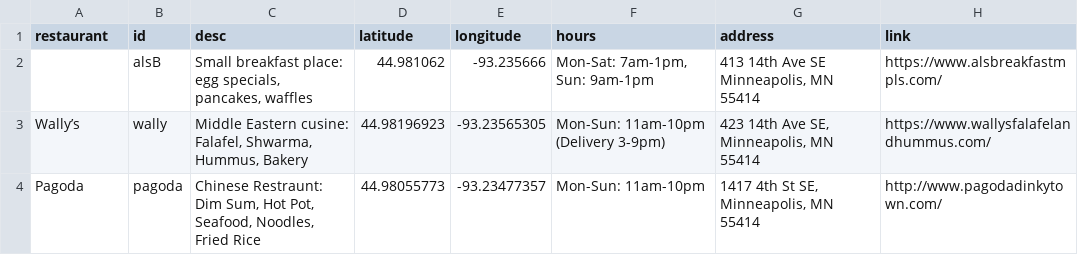
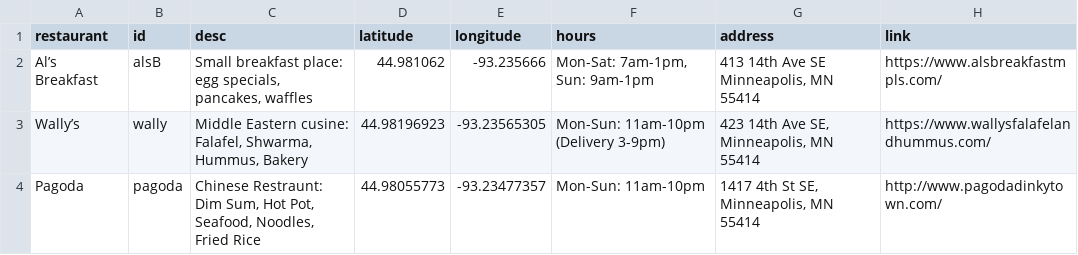
Before and after one commit to SASE-Labs-2021/gopher-a-bite, a CSV file: api/rest_info.csv, drawn as a sheet; only a part is shown.

```diff
--- a/api/rest_info.csv
+++ b/api/rest_info.csv
@@ -1,3 +1,3 @@
 restaurant,id,desc,latitude,longitude,hours,address,link
-,alsB,"Small breakfast place: egg specials, pancakes, waffles",44.981062,-93.235666,"Mon-Sat: 7am-1pm, Sun: 9am-1pm","413 14th Ave SE Minneapolis, MN 55414",https://www.alsbreakfastmpls.com/
+Al’s Breakfast,alsB,"Small breakfast place: egg specials, pancakes, waffles",44.981062,-93.235666,"Mon-Sat: 7am-1pm, Sun: 9am-1pm","413 14th Ave SE Minneapolis, MN 55414",https://www.alsbreakfastmpls.com/
 Wally’s,wally,"Middle Eastern cusine: Falafel, Shwarma, Hummus, Bakery",44.98196923,-93.23565305,Mon-Sun: 11am-10pm (Delivery 3-9pm),"423 14th Ave SE, Minneapolis, MN 55414",https://www.wallysfalafelandhummus.com/
```
Also changed, not shown: 4 other files.
